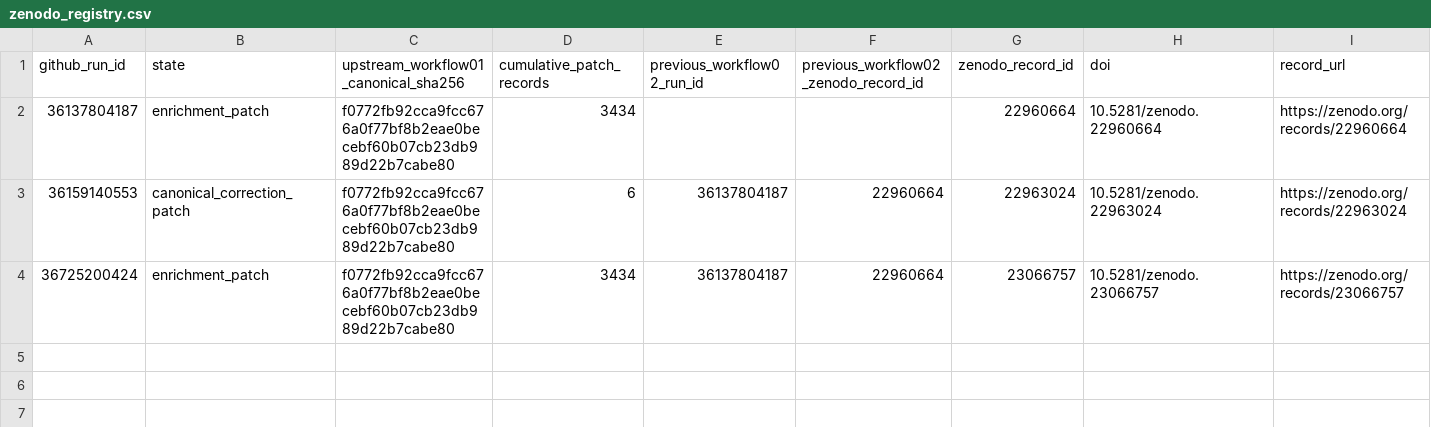
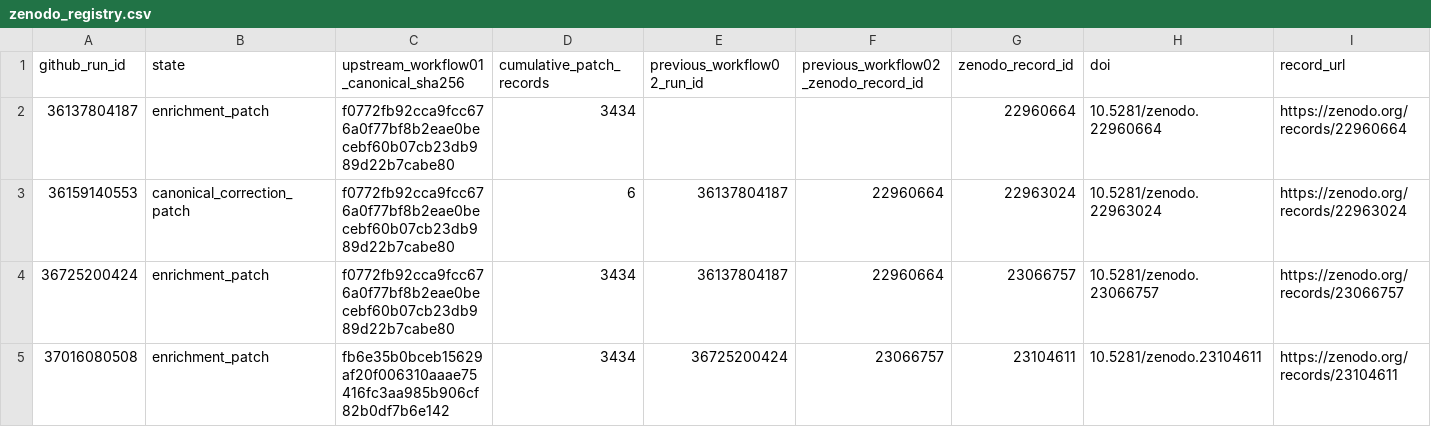
Before and after one commit to thesalmonandthetomato/LivingEvidenceMap, a CSV file: docs/enrichment/zenodo_registry.csv, drawn as a sheet; only a part is shown; rows hold the shown columns only; the diff names each change by its address in the sheet, - before the commit and + after, or states it on an @@ line.

```diff
--- a/docs/enrichment/zenodo_registry.csv
+++ b/docs/enrichment/zenodo_registry.csv
+row 5: 37016080508 | enrichment_patch | fb6e35b0bceb15629af20f006310aaae75416fc3aa985b906cf82b0df7b6e142 | 3434 | 36725200424 | 23066757 | 23104611 | 10.5281/zenodo.23104611 | https://zenodo.org/records/23104611
```
Also changed, not shown: 1 other file.
